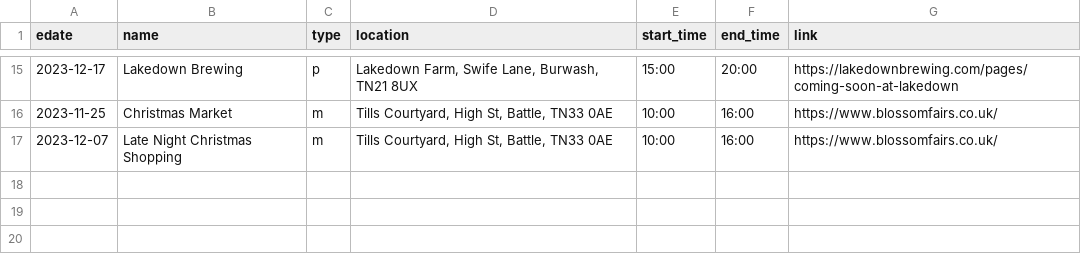
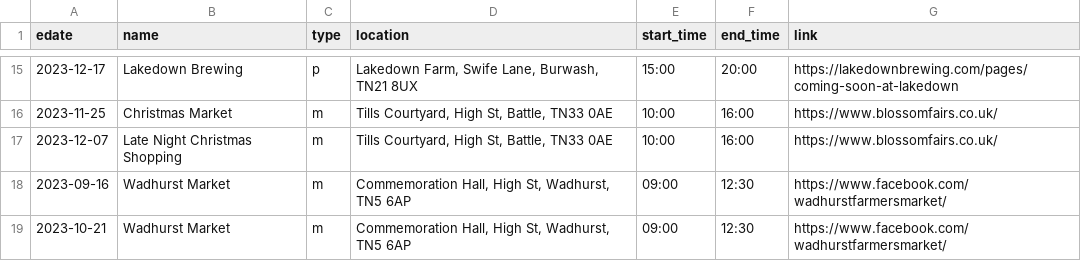
Before and after one commit to sela/amthuc-viet, a CSV file: _data/event.csv, drawn as a sheet; only a part is shown, gaps mark what is left out.

Commit message:
Update event.csv

```diff
--- a/_data/event.csv
+++ b/_data/event.csv
@@ -17 +17,3 @@ edate,name,type,location,start_time,end_time,link
 2023-12-07,"Late Night Christmas Shopping",m,"Tills Courtyard, High St, Battle, TN33 0AE","10:00","16:00","https://www.blossomfairs.co.uk/"
+2023-09-16,"Wadhurst Market",m,"Commemoration Hall, High St, Wadhurst, TN5 6AP","09:00","12:30","https://www.facebook.com/wadhurstfarmersmarket/"
+2023-10-21,"Wadhurst Market",m,"Commemoration Hall, High St, Wadhurst, TN5 6AP","09:00","12:30","https://www.facebook.com/wadhurstfarmersmarket/"
```
